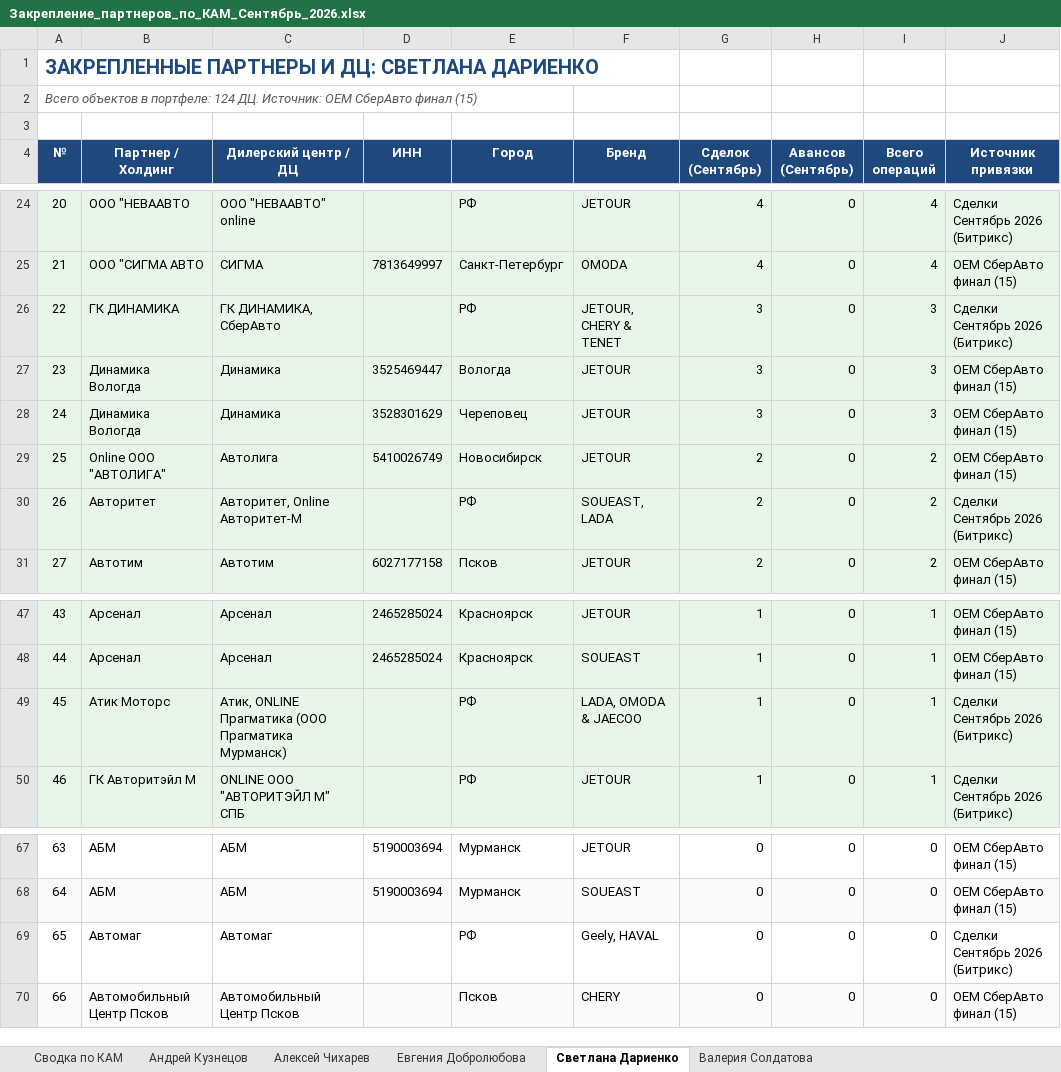
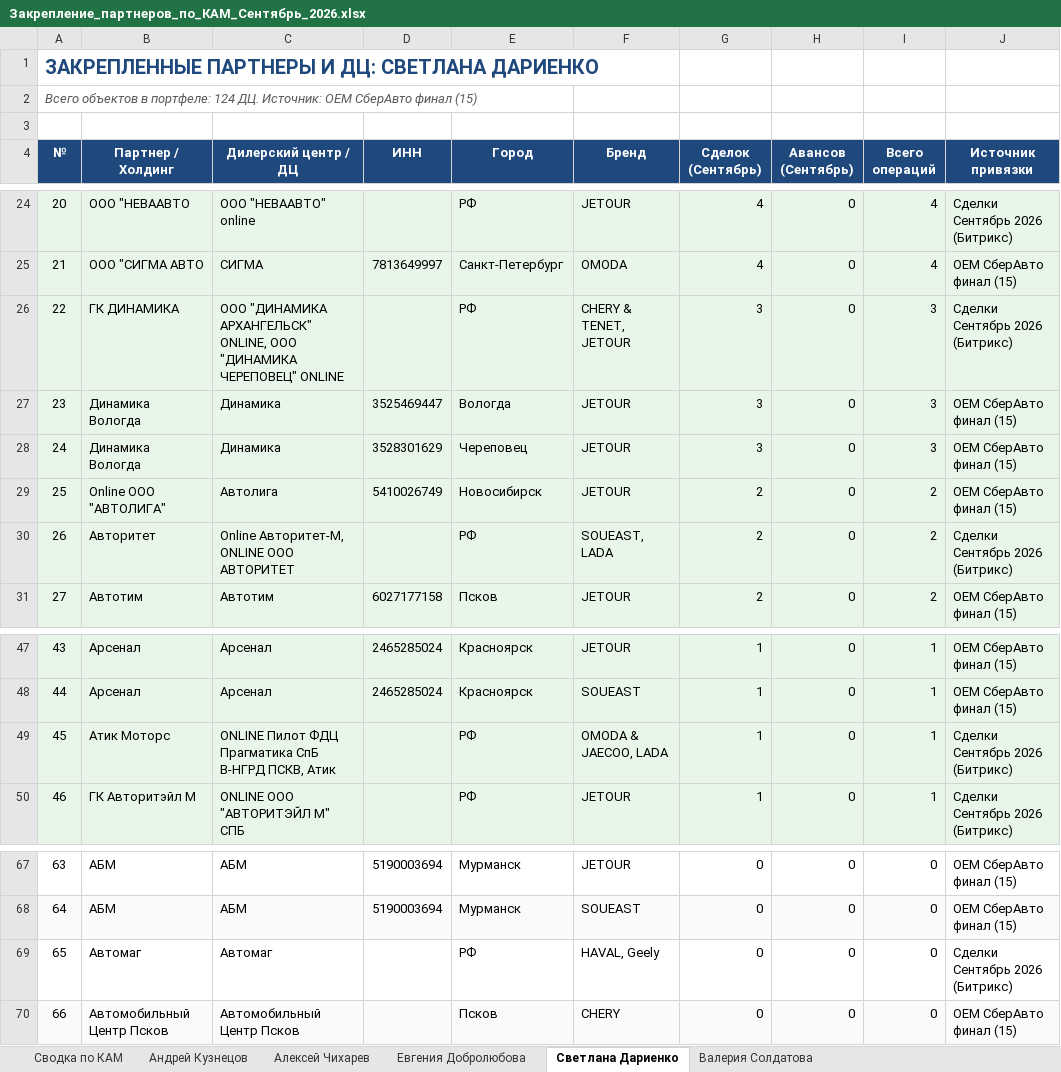
Before and after one commit to aekuznetcov91-tech/otchet-parser, an Excel workbook: Закрепление_партнеров_по_КАМ_Сентябрь_2026.xlsx, sheet Светлана Дариенко, drawn as a sheet; only a part is shown, gaps mark what is left out; values as stored, in another font and other column widths than the file's, no borders; the diff names each change by its address in the sheet, - before the commit and + after, or states it on an @@ line.

```diff
--- a/Закрепление_партнеров_по_КАМ_Сентябрь_2026.xlsx (sheet Светлана Дариенко)
+++ b/Закрепление_партнеров_по_КАМ_Сентябрь_2026.xlsx (sheet Светлана Дариенко)
-C26 (Дилерский центр / ДЦ): ГК ДИНАМИКА, СберАвто
+C26 (Дилерский центр / ДЦ): ООО "ДИНАМИКА АРХАНГЕЛЬСК" ONLINE, ООО "ДИНАМИКА ЧЕРЕПОВЕЦ" ONLINE
-F26 (Бренд): JETOUR, CHERY & TENET
+F26 (Бренд): CHERY & TENET, JETOUR
-C30 (Дилерский центр / ДЦ): Авторитет, Online Авторитет-М
+C30 (Дилерский центр / ДЦ): Online Авторитет-М, ONLINE ООО АВТОРИТЕТ
-C49 (Дилерский центр / ДЦ): Атик, ONLINE Прагматика (ООО Прагматика Мурманск)
+C49 (Дилерский центр / ДЦ): ONLINE Пилот ФДЦ Прагматика СпБ В-НГРД ПСКВ, Атик
-F49 (Бренд): LADA, OMODA & JAECOO
+F49 (Бренд): OMODA & JAECOO, LADA
-F69 (Бренд): Geely, HAVAL
+F69 (Бренд): HAVAL, Geely
```
Also changed, not shown: sheet Андрей Кузнецов, sheet Алексей Чихарев, sheet Евгения Добролюбова, sheet Сводка по КАМ, sheet Валерия Солдатова, 11 other files.
